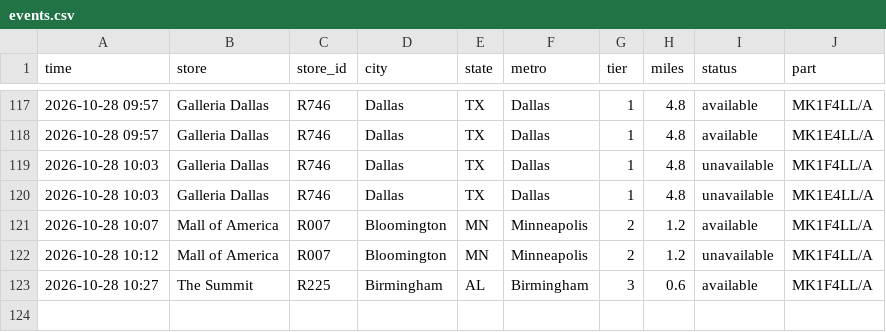
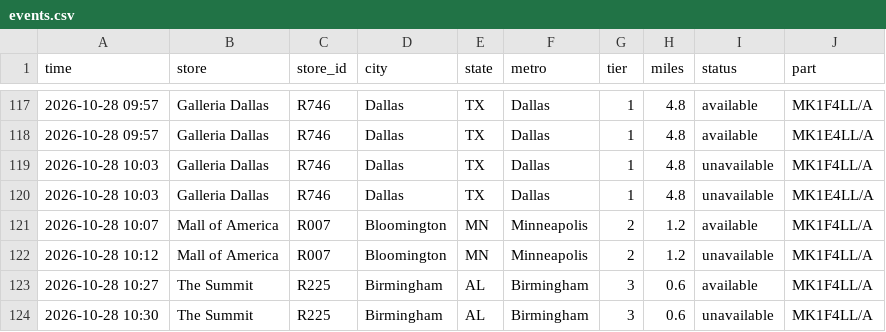
Before and after one commit to aryakvsathye/duo-tracker, a CSV file: national/events.csv, drawn as a sheet; only a part is shown, gaps mark what is left out.

Commit message:
Update national data

```diff
--- a/national/events.csv
+++ b/national/events.csv
@@ -123 +123,2 @@ time,store,store_id,city,state,metro,tier,miles,status,part
 2026-10-28 10:27,The Summit,R225,Birmingham,AL,Birmingham,3,0.6,available,MK1F4LL/A
+2026-10-28 10:30,The Summit,R225,Birmingham,AL,Birmingham,3,0.6,unavailable,MK1F4LL/A
```
Also changed, not shown: 1 other file.
